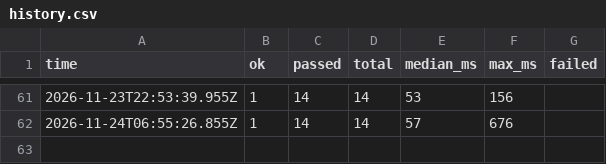
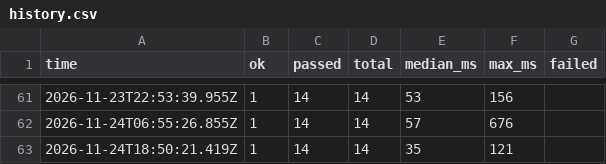
Before and after one commit to SecondShotAI/verifylite-mcp, a CSV file: history.csv, drawn as a sheet; only a part is shown, gaps mark what is left out.

```diff
--- a/history.csv
+++ b/history.csv
@@ -62 +62,2 @@ time,ok,passed,total,median_ms,max_ms,failed
 2026-11-24T06:55:26.855Z,1,14,14,57,676,
+2026-11-24T18:50:21.419Z,1,14,14,35,121,
```
Also changed, not shown: 2 other files.
